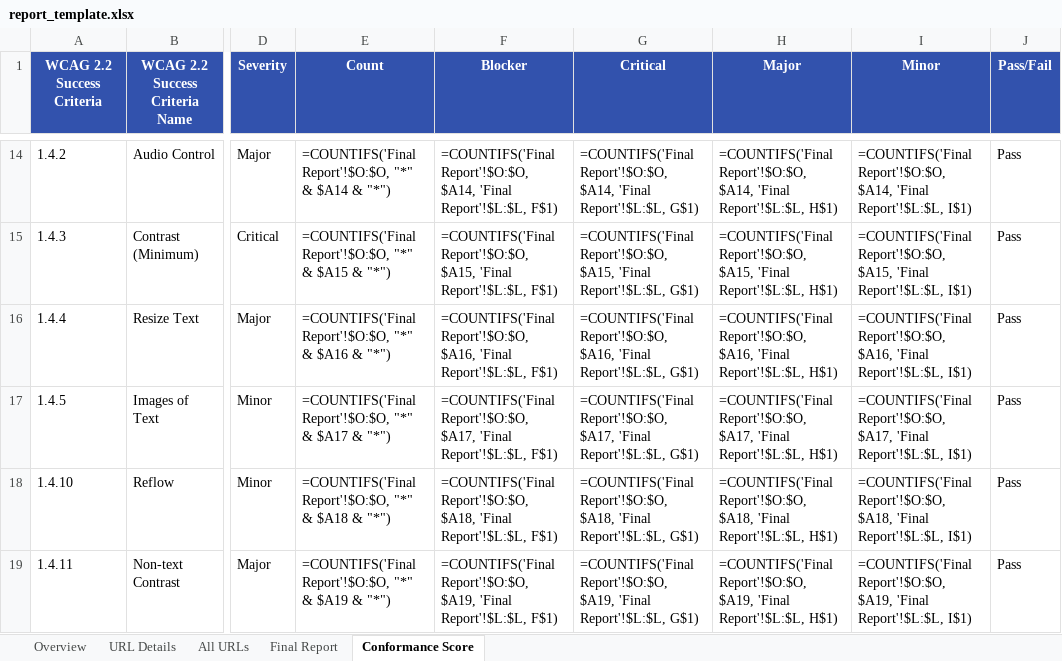
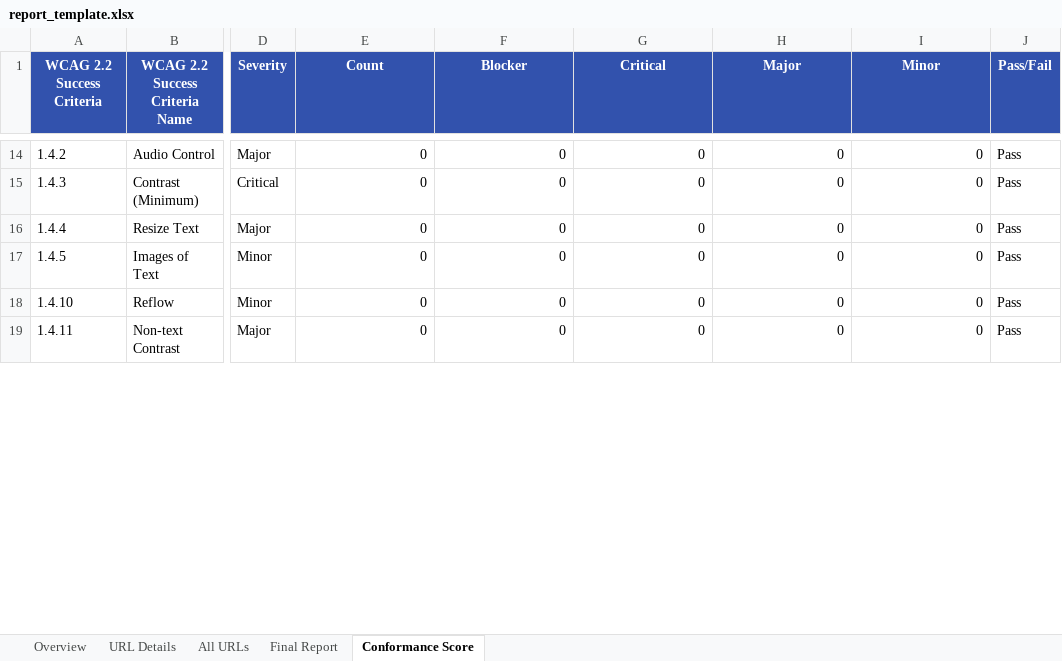
Before and after one commit to SangamNishad13/PMS-reporting-tool, an Excel workbook: assets/templates/report_template.xlsx, sheet Conformance Score, drawn as a sheet; only a part is shown, gaps mark what is left out; values as stored, in another font and other column widths than the file's, no borders; formulas without a stored value are shown as written; the diff covers the shown part only; the diff names each change by its address in the sheet, - before the commit and + after, or states it on an @@ line.

```diff
--- a/assets/templates/report_template.xlsx (sheet Conformance Score)
+++ b/assets/templates/report_template.xlsx (sheet Conformance Score)
-E14 (Count): =COUNTIFS('Final Report'!$O:$O, "*" & $A14 & "*")
+E14 (Count): 0
-F14 (Blocker): =COUNTIFS('Final Report'!$O:$O, $A14, 'Final Report'!$L:$L, F$1)
+F14 (Blocker): 0
-G14 (Critical): =COUNTIFS('Final Report'!$O:$O, $A14, 'Final Report'!$L:$L, G$1)
+G14 (Critical): 0
-H14 (Major): =COUNTIFS('Final Report'!$O:$O, $A14, 'Final Report'!$L:$L, H$1)
+H14 (Major): 0
-I14 (Minor): =COUNTIFS('Final Report'!$O:$O, $A14, 'Final Report'!$L:$L, I$1)
+I14 (Minor): 0
-E15 (Count): =COUNTIFS('Final Report'!$O:$O, "*" & $A15 & "*")
+E15 (Count): 0
-F15 (Blocker): =COUNTIFS('Final Report'!$O:$O, $A15, 'Final Report'!$L:$L, F$1)
+F15 (Blocker): 0
-G15 (Critical): =COUNTIFS('Final Report'!$O:$O, $A15, 'Final Report'!$L:$L, G$1)
+G15 (Critical): 0
-H15 (Major): =COUNTIFS('Final Report'!$O:$O, $A15, 'Final Report'!$L:$L, H$1)
+H15 (Major): 0
-I15 (Minor): =COUNTIFS('Final Report'!$O:$O, $A15, 'Final Report'!$L:$L, I$1)
+I15 (Minor): 0
-E16 (Count): =COUNTIFS('Final Report'!$O:$O, "*" & $A16 & "*")
+E16 (Count): 0
-F16 (Blocker): =COUNTIFS('Final Report'!$O:$O, $A16, 'Final Report'!$L:$L, F$1)
+F16 (Blocker): 0
-G16 (Critical): =COUNTIFS('Final Report'!$O:$O, $A16, 'Final Report'!$L:$L, G$1)
+G16 (Critical): 0
-H16 (Major): =COUNTIFS('Final Report'!$O:$O, $A16, 'Final Report'!$L:$L, H$1)
+H16 (Major): 0
-I16 (Minor): =COUNTIFS('Final Report'!$O:$O, $A16, 'Final Report'!$L:$L, I$1)
+I16 (Minor): 0
-E17 (Count): =COUNTIFS('Final Report'!$O:$O, "*" & $A17 & "*")
+E17 (Count): 0
-F17 (Blocker): =COUNTIFS('Final Report'!$O:$O, $A17, 'Final Report'!$L:$L, F$1)
+F17 (Blocker): 0
-G17 (Critical): =COUNTIFS('Final Report'!$O:$O, $A17, 'Final Report'!$L:$L, G$1)
+G17 (Critical): 0
-H17 (Major): =COUNTIFS('Final Report'!$O:$O, $A17, 'Final Report'!$L:$L, H$1)
+H17 (Major): 0
-I17 (Minor): =COUNTIFS('Final Report'!$O:$O, $A17, 'Final Report'!$L:$L, I$1)
+I17 (Minor): 0
-E18 (Count): =COUNTIFS('Final Report'!$O:$O, "*" & $A18 & "*")
+E18 (Count): 0
-F18 (Blocker): =COUNTIFS('Final Report'!$O:$O, $A18, 'Final Report'!$L:$L, F$1)
+F18 (Blocker): 0
-G18 (Critical): =COUNTIFS('Final Report'!$O:$O, $A18, 'Final Report'!$L:$L, G$1)
+G18 (Critical): 0
-H18 (Major): =COUNTIFS('Final Report'!$O:$O, $A18, 'Final Report'!$L:$L, H$1)
+H18 (Major): 0
-I18 (Minor): =COUNTIFS('Final Report'!$O:$O, $A18, 'Final Report'!$L:$L, I$1)
+I18 (Minor): 0
-E19 (Count): =COUNTIFS('Final Report'!$O:$O, "*" & $A19 & "*")
+E19 (Count): 0
-F19 (Blocker): =COUNTIFS('Final Report'!$O:$O, $A19, 'Final Report'!$L:$L, F$1)
+F19 (Blocker): 0
-G19 (Critical): =COUNTIFS('Final Report'!$O:$O, $A19, 'Final Report'!$L:$L, G$1)
+G19 (Critical): 0
-H19 (Major): =COUNTIFS('Final Report'!$O:$O, $A19, 'Final Report'!$L:$L, H$1)
+H19 (Major): 0
-I19 (Minor): =COUNTIFS('Final Report'!$O:$O, $A19, 'Final Report'!$L:$L, I$1)
+I19 (Minor): 0
```
Also changed, not shown: 251 edited cells elsewhere in this sheet, sheet Overview, formulas that keep their value, charts or pictures.
